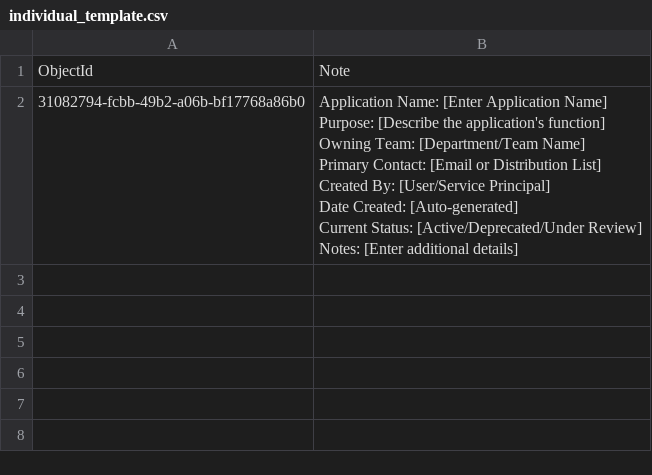
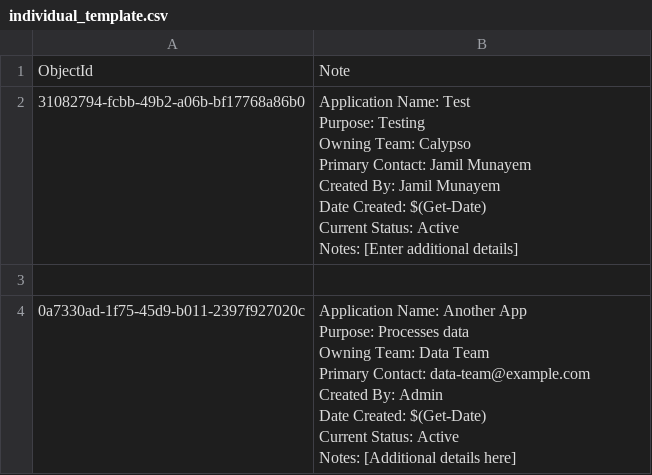
Before and after one commit to jammyjoe/JM-scripts, a CSV file: JM-scripts/JM-scripts/individual_template.csv, drawn as a sheet.

Commit message:
test with two notes in csv

```diff
--- a/JM-scripts/JM-scripts/individual_template.csv
+++ b/JM-scripts/JM-scripts/individual_template.csv
@@ -1,10 +1,20 @@
 ObjectId,Note
-31082794-fcbb-49b2-a06b-bf17768a86b0,"Application Name: [Enter Application Name]
-Purpose: [Describe the application's function]
-Owning Team: [Department/Team Name]
-Primary Contact: [Email or Distribution List]
-Created By: [User/Service Principal]
-Date Created: [Auto-generated]
-Current Status: [Active/Deprecated/Under Review]
-
-Notes: [Enter additional details]"
+31082794-fcbb-49b2-a06b-bf17768a86b0,"Application Name: Test
+Purpose: Testing
+Owning Team: Calypso
+Primary Contact: Jamil Munayem
+Created By: Jamil Munayem
+Date Created: $(Get-Date)
+Current Status: Active
+
+Notes: [Enter additional details]"
+
+0a7330ad-1f75-45d9-b011-2397f927020c,"Application Name: Another App
+Purpose: Processes data
+Owning Team: Data Team
+Primary Contact: data-team@example.com
+Created By: Admin
+Date Created: $(Get-Date)
+Current Status: Active
+
+Notes: [Additional details here]"
```
